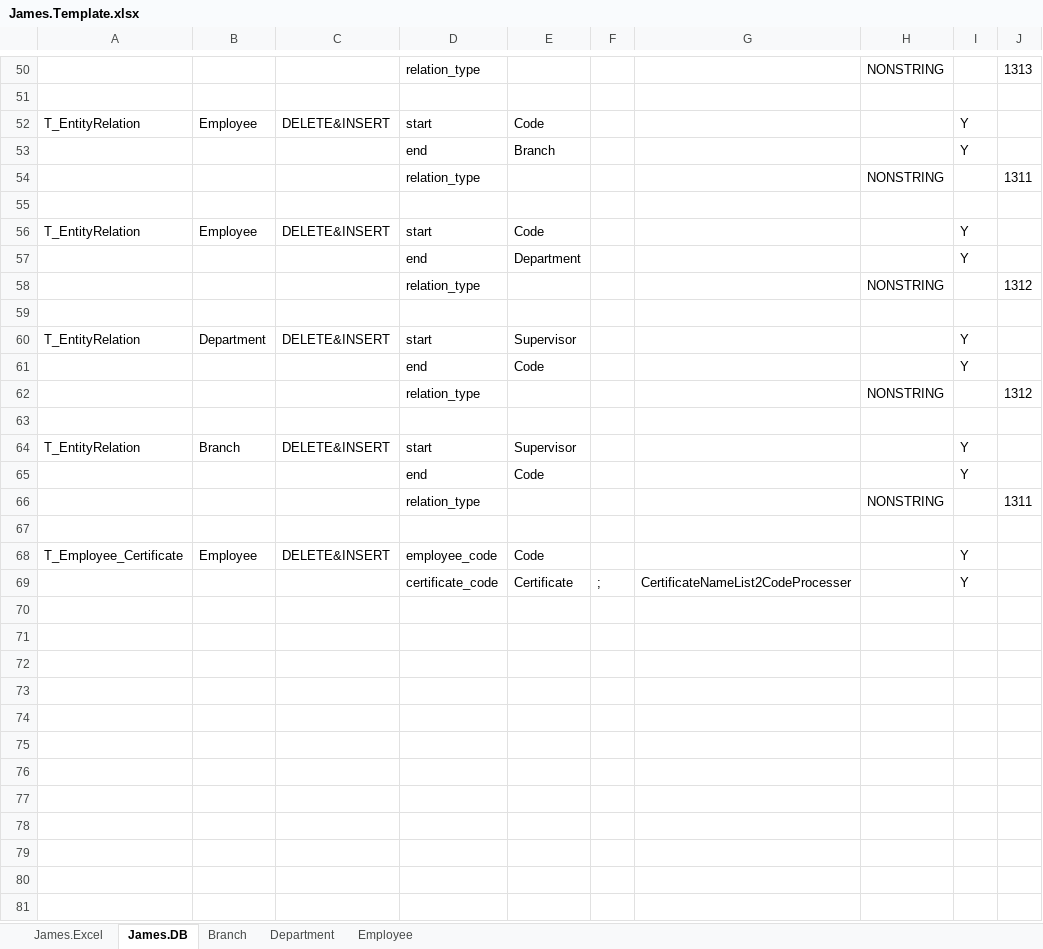
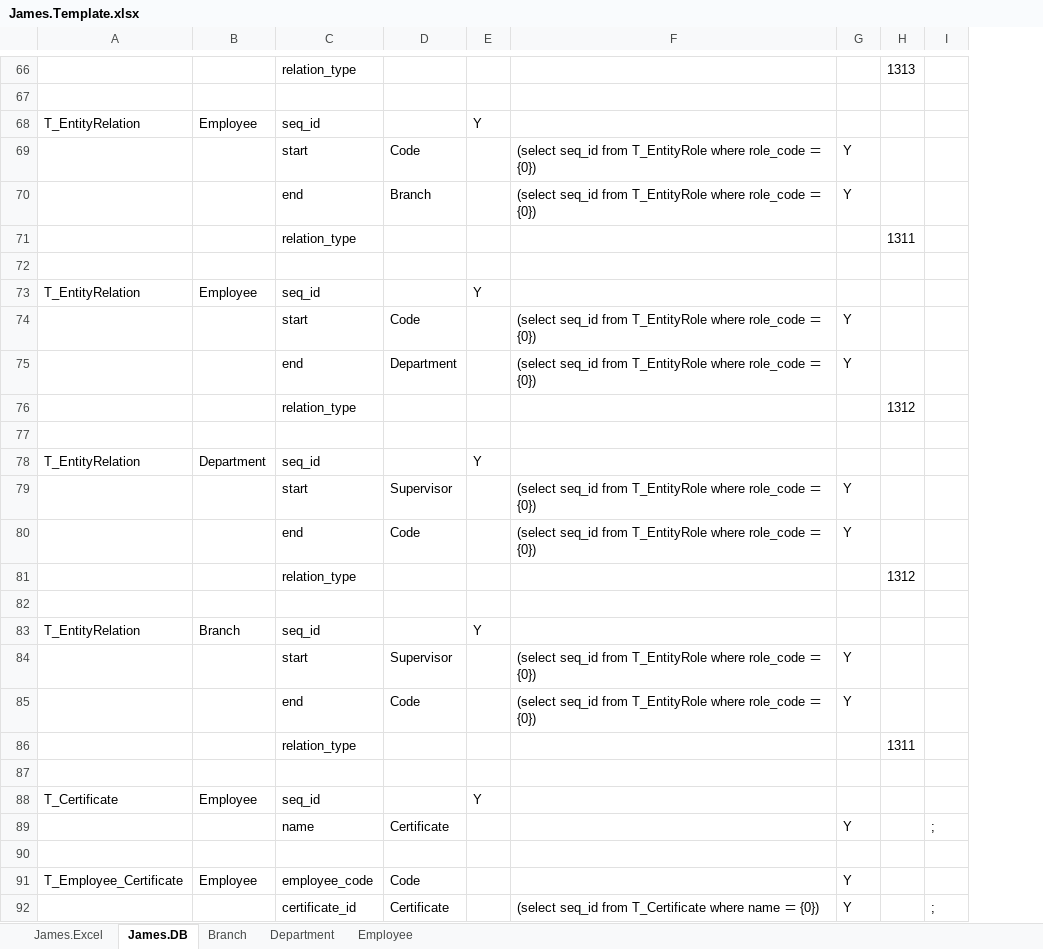
Before and after one commit to AzollaArchive/org.azolla.p.james, an Excel workbook: src/main/resources/James.Template.xlsx, sheet James.DB, drawn as a sheet; only a part is shown, gaps mark what is left out; values as stored, in another font and other column widths than the file's, no borders; removed rows and columns are numbered as before the commit, all else as after; the diff covers the shown part only; the diff names each change by its address in the sheet, - before the commit and + after, or states it on an @@ line.

```diff
--- a/src/main/resources/James.Template.xlsx (sheet James.DB)
+++ b/src/main/resources/James.Template.xlsx (sheet James.DB)
-column C, rows 52-68: DELETE&INSERT |  |  |  | DELETE&INSERT |  |  |  | DELETE&INSERT |  |  |  | DELETE&INSERT |  |  |  | DELETE&INSERT
-column F, row 69: ;
-column G, row 69: CertificateNameList2CodeProcesser
-column H, rows 50-66: NONSTRING |  |  |  | NONSTRING |  |  |  | NONSTRING |  |  |  | NONSTRING |  |  |  | NONSTRING
+column E, row 68: Y; row 73: Y; row 78: Y; row 83: Y
+column F, row 70: (select seq_id from T_EntityRole where role_code ＝ {0}); row 75: (select seq_id from T_EntityRole where role_code ＝ {0}); row 80: (select seq_id from T_EntityRole where role_code ＝ {0}); row 85: (select seq_id from T_EntityRole where role_code ＝ {0}); row 92: (select seq_id from T_Certificate where name ＝ {0})
+column I, row 92: ;
-C68: start
+C68: seq_id
-D68: Code
+D68: (empty)
-G68: Y
+G68: (empty)
+row 69:  |  | start | Code |  | (select seq_id from T_EntityRole where role_code ＝ {0}) | Y
-C73: start
+C73: seq_id
-D73: Code
+D73: (empty)
-G73: Y
+G73: (empty)
+row 74:  |  | start | Code |  | (select seq_id from T_EntityRole where role_code ＝ {0}) | Y
-C78: start
+C78: seq_id
-D78: Supervisor
+D78: (empty)
-G78: Y
+G78: (empty)
+row 79:  |  | start | Supervisor |  | (select seq_id from T_EntityRole where role_code ＝ {0}) | Y
-C83: start
+C83: seq_id
-D83: Supervisor
+D83: (empty)
-G83: Y
+G83: (empty)
+row 84:  |  | start | Supervisor |  | (select seq_id from T_EntityRole where role_code ＝ {0}) | Y
+row 88: T_Certificate | Employee | seq_id |  | Y
+row 89:  |  | name | Certificate |  |  | Y |  | ;
+row 90: (empty)
-C92: certificate_code
+C92: certificate_id
```
Also changed, not shown: 17 added rows, 1 removed row and 34 edited cells elsewhere in this sheet, 12 other files.
